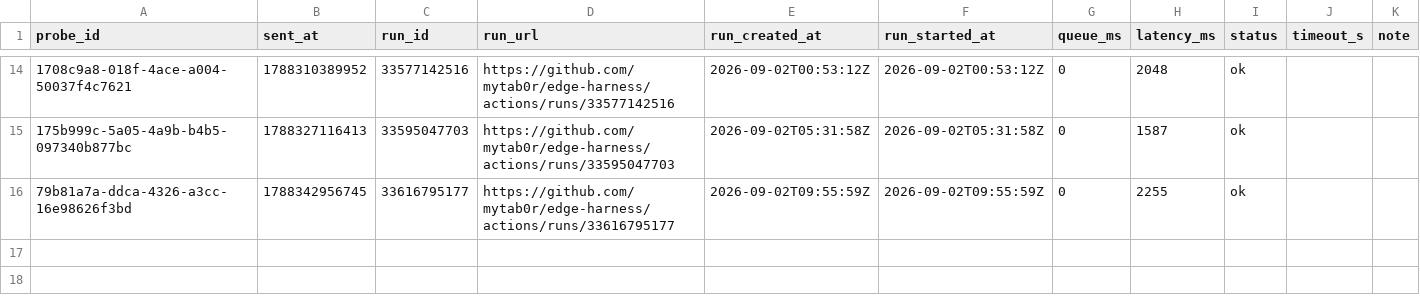
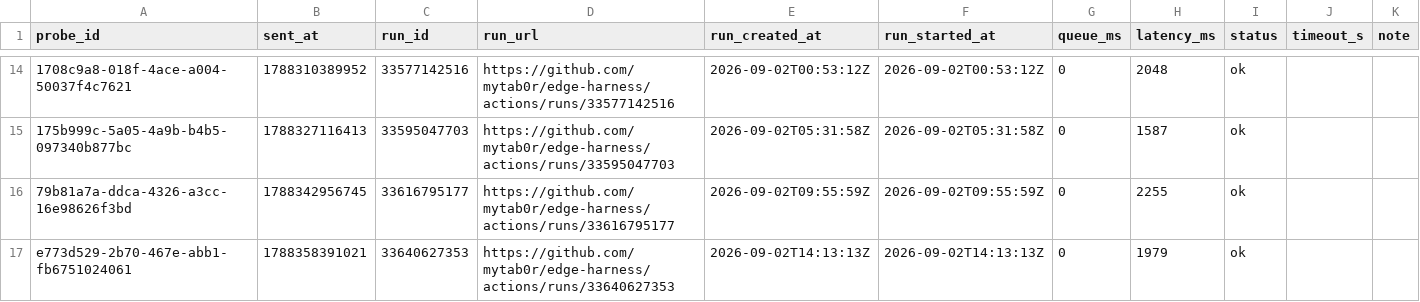
Before and after one commit to mytab0r/edge-harness, a CSV file: docs/research/data/dispatch-latency-tail.csv, drawn as a sheet; only a part is shown, gaps mark what is left out; the diff names each change by its address in the sheet, - before the commit and + after, or states it on an @@ line.

Commit message:
probe e773d529-2b70-467e-abb1-fb6751024061: 1979 ms

```diff
--- a/docs/research/data/dispatch-latency-tail.csv
+++ b/docs/research/data/dispatch-latency-tail.csv
+row 17: e773d529-2b70-467e-abb1-fb6751024061 | 1788358391021 | 33640627353 | https://github.com/mytab0r/edge-harness/actions/runs/33640627353 | 2026-09-02T14:13:13Z | 2026-09-02T14:13:13Z | 0 | 1979 | ok
```
